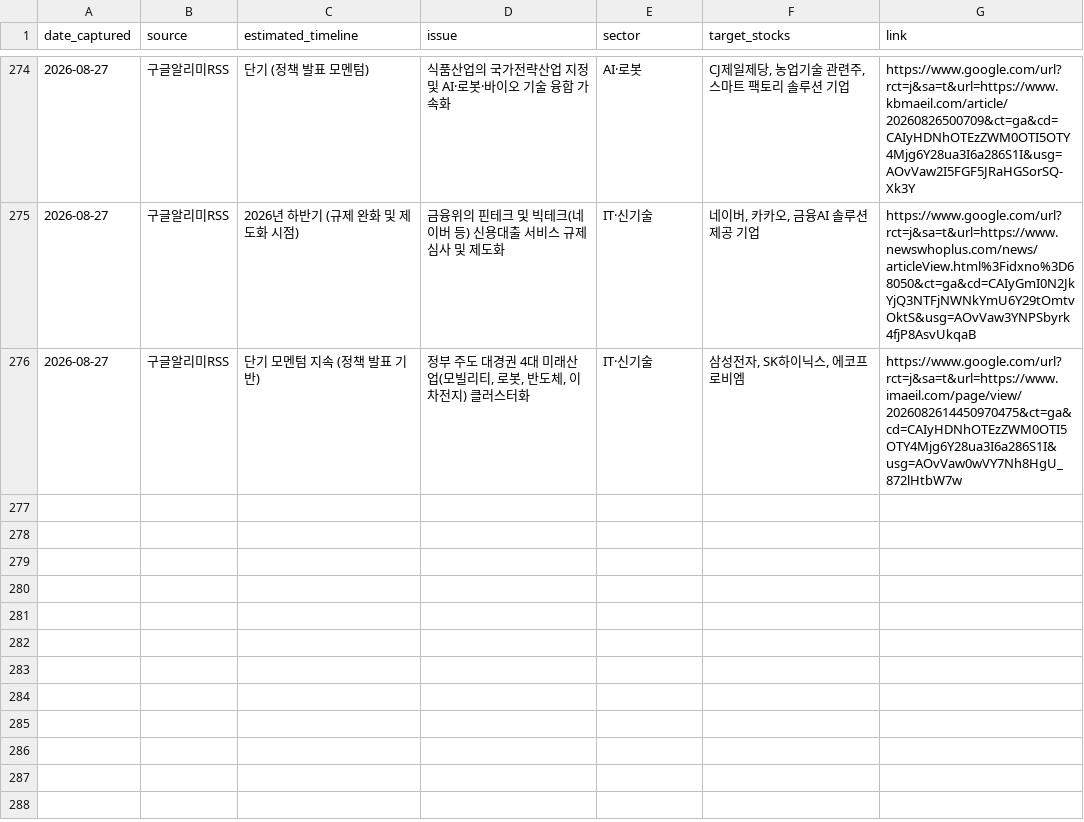
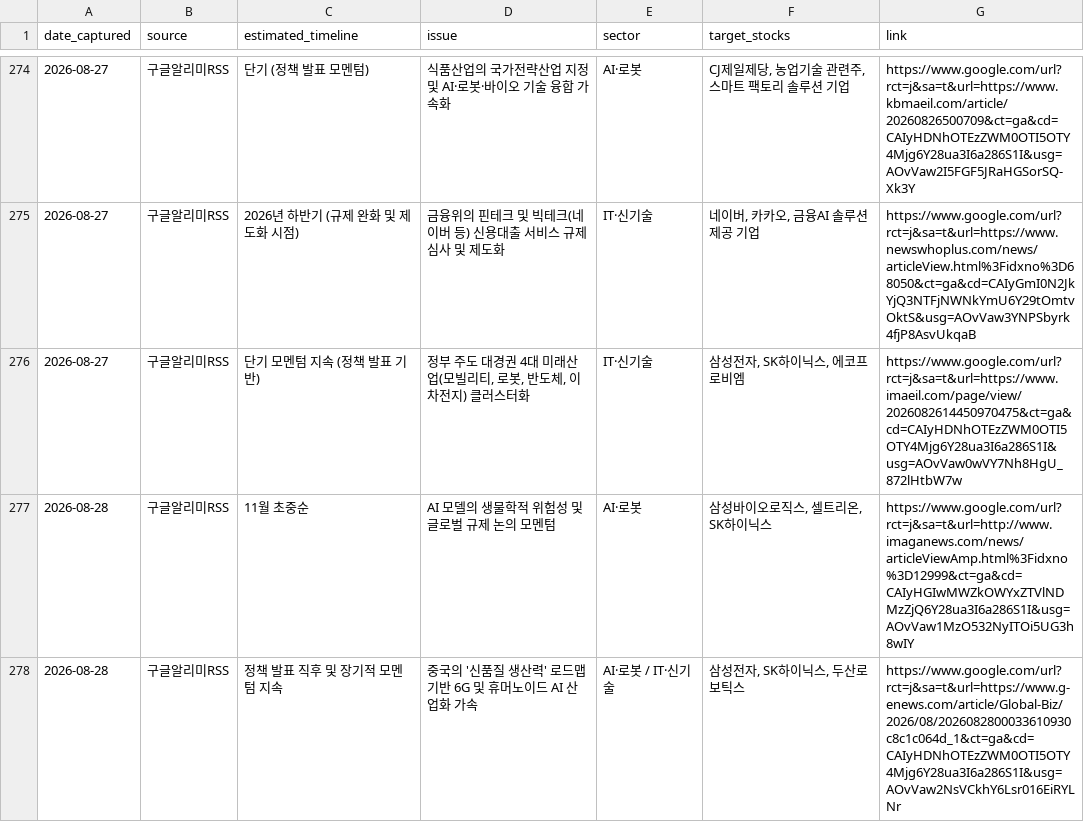
Before and after one commit to adkan8927-a11y/adkanbot, a CSV file: schedule check/vip_momentum_alerts.csv, drawn as a sheet; only a part is shown, gaps mark what is left out; the diff names each change by its address in the sheet, - before the commit and + after, or states it on an @@ line.

```diff
--- a/schedule check/vip_momentum_alerts.csv
+++ b/schedule check/vip_momentum_alerts.csv
+row 277: 2026-08-28 | 구글알리미RSS | 11월 초중순 | AI 모델의 생물학적 위험성 및 글로벌 규제 논의 모멘텀 | AI·로봇 | 삼성바이오로직스, 셀트리온, SK하이닉스 | https://www.google.com/url?rct=j&sa=t&url=http://www.imaganews.com/news/articleViewAmp.html%3Fidxno%3D12999&ct=ga&cd=CAIyHGIwMWZkOWYxZTVlNDMzZjQ6Y28ua3I6a286S1I&usg=AOvVaw1MzO532NyITOi5UG3h8wIY
+row 278: 2026-08-28 | 구글알리미RSS | 정책 발표 직후 및 장기적 모멘텀 지속 | 중국의 '신품질 생산력' 로드맵 기반 6G 및 휴머노이드 AI 산업화 가속 | AI·로봇 / IT·신기술 | 삼성전자, SK하이닉스, 두산로보틱스 | https://www.google.com/url?rct=j&sa=t&url=https://www.g-enews.com/article/Global-Biz/2026/08/2026082800033610930c8c1c064d_1&ct=ga&cd=CAIyHDNhOTEzZWM0OTI5OTY4Mjg6Y28ua3I6a286S1I&usg=AOvVaw2NsVCkhY6Lsr016EiRYLNr
```
Also changed, not shown: 2 other files.
